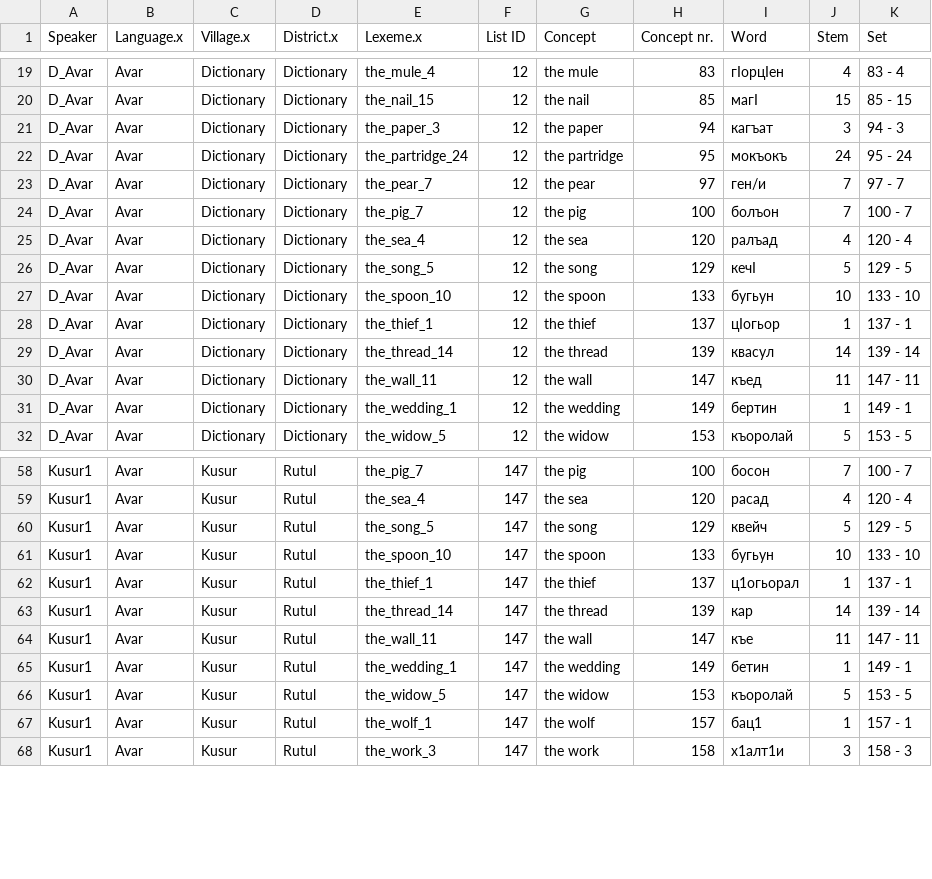
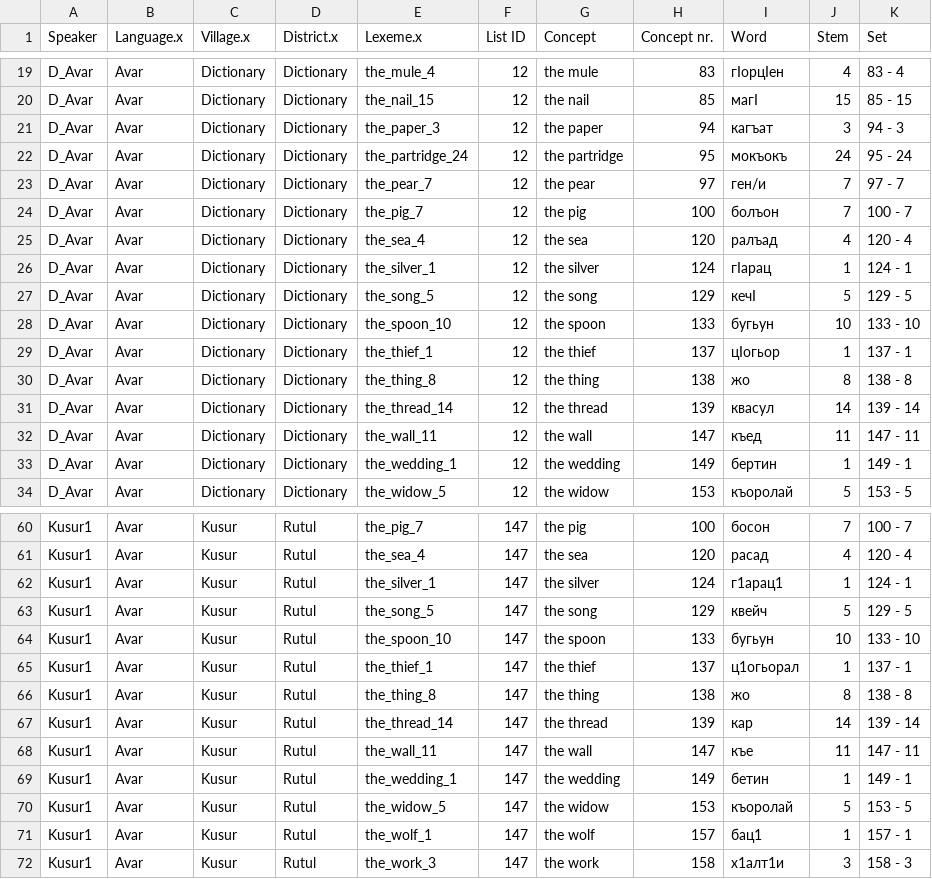
Before and after one commit to Avbey/dagloans-shiny, a TSV file: data/output/kusur_cognate_Test.tsv, drawn as a sheet; only a part is shown, gaps mark what is left out.

```diff
--- a/data/output/kusur_cognate_Test.tsv
+++ b/data/output/kusur_cognate_Test.tsv
@@ -25,2 +25,3 @@ D_Avar	Avar	Dictionary	Dictionary	the_pig_7	12	the pig	100	болъон	7	100 -
 D_Avar	Avar	Dictionary	Dictionary	the_sea_4	12	the sea	120	ралъад	4	120 - 4
+D_Avar	Avar	Dictionary	Dictionary	the_silver_1	12	the silver	124	гIарац	1	124 - 1
 D_Avar	Avar	Dictionary	Dictionary	the_song_5	12	the song	129	кечI	5	129 - 5
@@ -28,2 +29,3 @@ D_Avar	Avar	Dictionary	Dictionary	the_spoon_10	12	the spoon	133	бугьун	10
 D_Avar	Avar	Dictionary	Dictionary	the_thief_1	12	the thief	137	цIогьор	1	137 - 1
+D_Avar	Avar	Dictionary	Dictionary	the_thing_8	12	the thing	138	жо	8	138 - 8
 D_Avar	Avar	Dictionary	Dictionary	the_thread_14	12	the thread	139	квасул	14	139 - 14
@@ -59,2 +61,3 @@ Kusur1	Avar	Kusur	Rutul	the_pig_7	147	the pig	100	босон	7	100 - 7
 Kusur1	Avar	Kusur	Rutul	the_sea_4	147	the sea	120	расад	4	120 - 4
+Kusur1	Avar	Kusur	Rutul	the_silver_1	147	the silver	124	г1арац1	1	124 - 1
 Kusur1	Avar	Kusur	Rutul	the_song_5	147	the song	129	квейч	5	129 - 5
@@ -62,2 +65,3 @@ Kusur1	Avar	Kusur	Rutul	the_spoon_10	147	the spoon	133	бугьун	10	133 - 10
 Kusur1	Avar	Kusur	Rutul	the_thief_1	147	the thief	137	ц1огьорал	1	137 - 1
+Kusur1	Avar	Kusur	Rutul	the_thing_8	147	the thing	138	жо	8	138 - 8
 Kusur1	Avar	Kusur	Rutul	the_thread_14	147	the thread	139	кар	14	139 - 14
```
Also changed, not shown: 14 other files.
